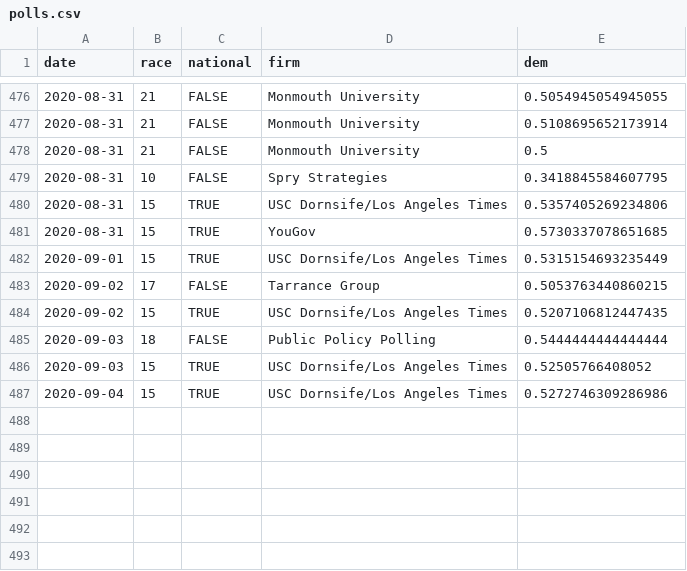
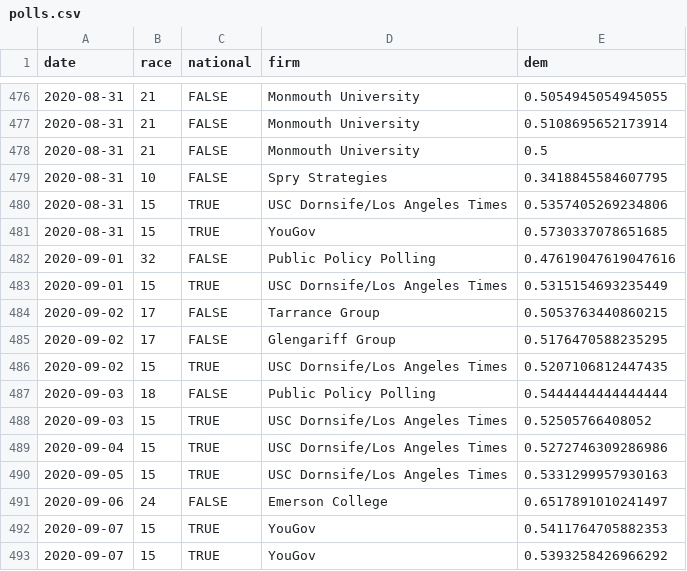
Before and after one commit to CoryMcCartan/senate, a CSV file: docs/polls.csv, drawn as a sheet; only a part is shown, gaps mark what is left out; the diff names each change by its address in the sheet, - before the commit and + after, or states it on an @@ line.

```diff
--- a/docs/polls.csv
+++ b/docs/polls.csv
+row 482: 2020-09-01 | 32 | FALSE | Public Policy Polling | 0.47619047619047616
+row 485: 2020-09-02 | 17 | FALSE | Glengariff Group | 0.5176470588235295
+row 490: 2020-09-05 | 15 | TRUE | USC Dornsife/Los Angeles Times | 0.5331299957930163
+row 491: 2020-09-06 | 24 | FALSE | Emerson College | 0.6517891010241497
+row 492: 2020-09-07 | 15 | TRUE | YouGov | 0.5411764705882353
+row 493: 2020-09-07 | 15 | TRUE | YouGov | 0.5393258426966292
```
Also changed, not shown: docs/history.csv, docs/race_history.csv, 2 other files.
